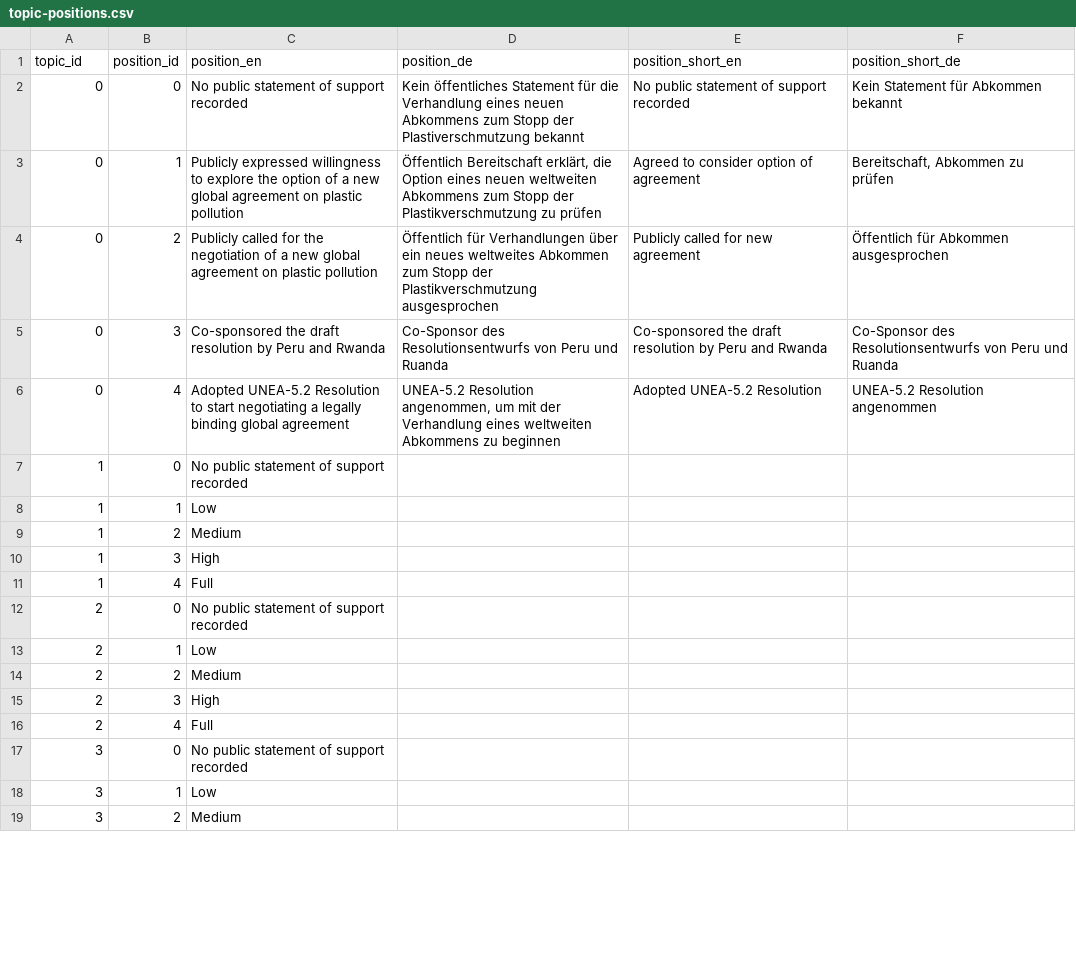
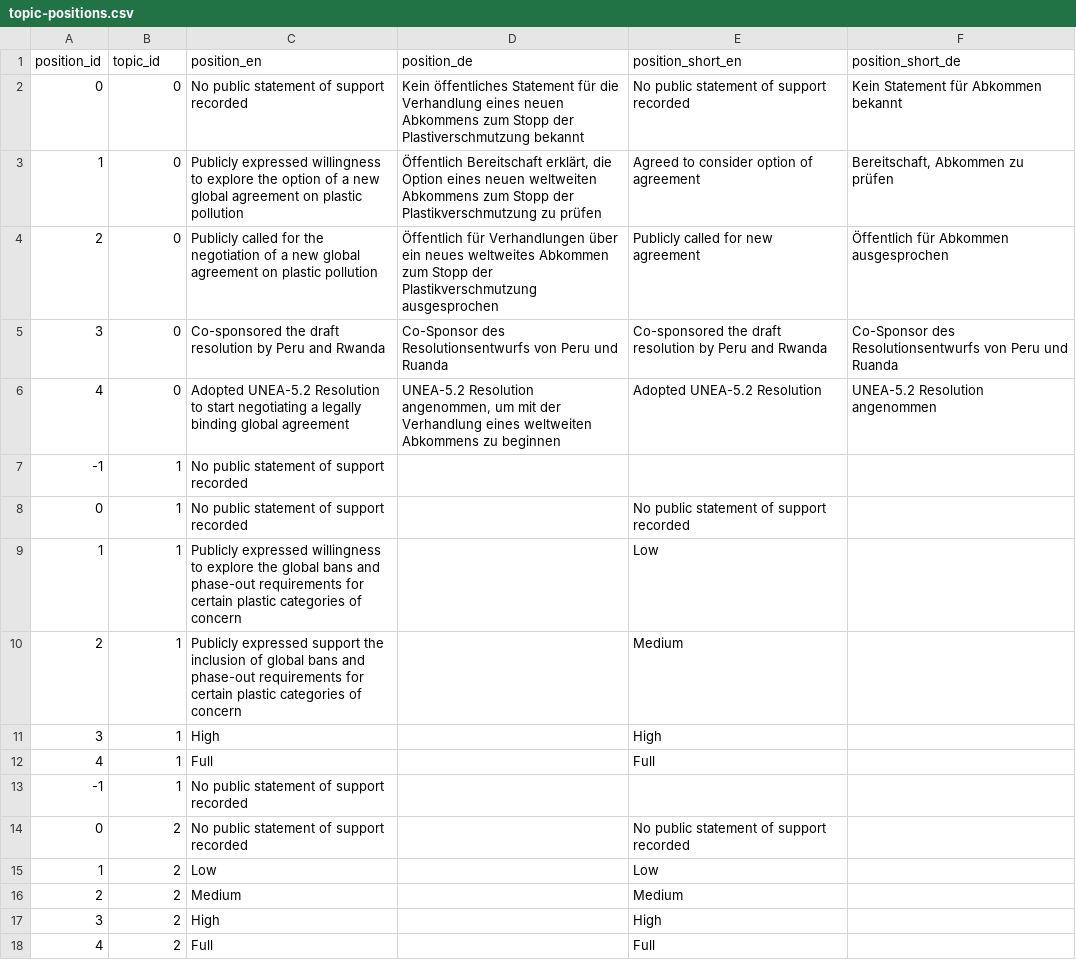
Before and after one commit to WWF-Deutschland/plastic-navigator, a CSV file: data/layers/policy/topic-positions.csv, drawn as a sheet; only a part is shown; the diff covers the shown part only.

Commit message:
policy topics WIP: tabs

```diff
--- a/data/layers/policy/topic-positions.csv
+++ b/data/layers/policy/topic-positions.csv
@@ -1,19 +1,18 @@
-topic_id,position_id,position_en,position_de,position_short_en,position_short_de
+position_id,topic_id,position_en,position_de,position_short_en,position_short_de
 0,0,No public statement of support recorded,Kein öffentliches Statement für die Verhandlung eines neuen Abkommens zum Stopp der Plastiverschmutzung bekannt,No public statement of support recorded,Kein Statement für Abkommen bekannt
-0,1,Publicly expressed willingness to explore the option of a new global agreement on plastic pollution,"Öffentlich Bereitschaft erklärt, die Option eines neuen weltweiten Abkommens zum Stopp der Plastikverschmutzung zu prüfen",Agreed to consider option of agreement,"Bereitschaft, Abkommen zu prüfen"
-0,2,Publicly called for the negotiation of a new global agreement on plastic pollution,Öffentlich für Verhandlungen über ein neues weltweites Abkommen zum Stopp der Plastikverschmutzung ausgesprochen,Publicly called for new agreement,Öffentlich für Abkommen ausgesprochen
-0,3,Co-sponsored the draft resolution by Peru and Rwanda,Co-Sponsor des Resolutionsentwurfs von Peru und Ruanda,Co-sponsored the draft resolution by Peru and Rwanda,Co-Sponsor des Resolutionsentwurfs von Peru und Ruanda
-0,4,Adopted UNEA-5.2 Resolution to start negotiating a legally binding global agreement,"UNEA-5.2 Resolution angenommen, um mit der Verhandlung eines weltweiten Abkommens zu beginnen",Adopted UNEA-5.2 Resolution,UNEA-5.2 Resolution angenommen
-1,0,No public statement of support recorded,,,
-1,1,Low,,,
-1,2,Medium,,,
-1,3,High,,,
-1,4,Full,,,
-2,0,No public statement of support recorded,,,
-2,1,Low,,,
-2,2,Medium,,,
-2,3,High,,,
-2,4,Full,,,
-3,0,No public statement of support recorded,,,
-3,1,Low,,,
-3,2,Medium,,,
+1,0,Publicly expressed willingness to explore the option of a new global agreement on plastic pollution,"Öffentlich Bereitschaft erklärt, die Option eines neuen weltweiten Abkommens zum Stopp der Plastikverschmutzung zu prüfen",Agreed to consider option of agreement,"Bereitschaft, Abkommen zu prüfen"
+2,0,Publicly called for the negotiation of a new global agreement on plastic pollution,Öffentlich für Verhandlungen über ein neues weltweites Abkommen zum Stopp der Plastikverschmutzung ausgesprochen,Publicly called for new agreement,Öffentlich für Abkommen ausgesprochen
+3,0,Co-sponsored the draft resolution by Peru and Rwanda,Co-Sponsor des Resolutionsentwurfs von Peru und Ruanda,Co-sponsored the draft resolution by Peru and Rwanda,Co-Sponsor des Resolutionsentwurfs von Peru und Ruanda
+4,0,Adopted UNEA-5.2 Resolution to start negotiating a legally binding global agreement,"UNEA-5.2 Resolution angenommen, um mit der Verhandlung eines weltweiten Abkommens zu beginnen",Adopted UNEA-5.2 Resolution,UNEA-5.2 Resolution angenommen
+-1,1,No public statement of support recorded,,,
+0,1,No public statement of support recorded,,No public statement of support recorded,
+1,1,Publicly expressed willingness to explore the global bans and phase-out requirements for certain plastic categories of concern,,Low,
+2,1,Publicly expressed support the inclusion of global bans and phase-out requirements for certain plastic categories of concern,,Medium,
+3,1,High,,High,
+4,1,Full,,Full,
+-1,1,No public statement of support recorded,,,
+0,2,No public statement of support recorded,,No public statement of support recorded,
+1,2,Low,,Low,
+2,2,Medium,,Medium,
+3,2,High,,High,
+4,2,Full,,Full,
```
Also changed, not shown: 9 added rows, 4 removed rows and 4 edited cells elsewhere in this file, data/layers/policy/sources.csv, 17 other files.
